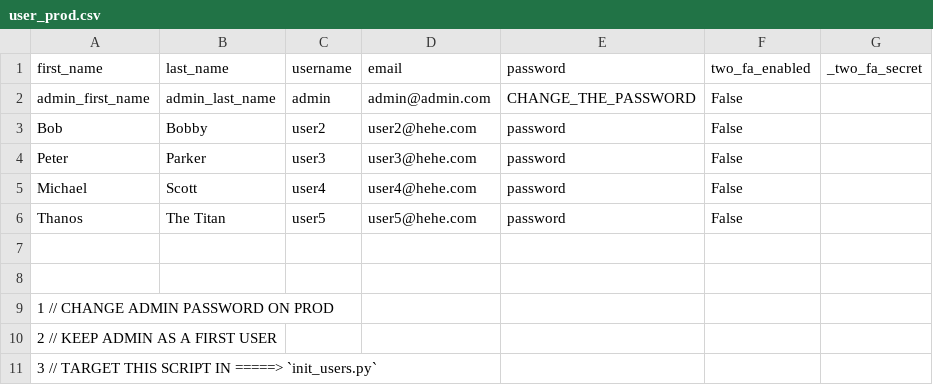
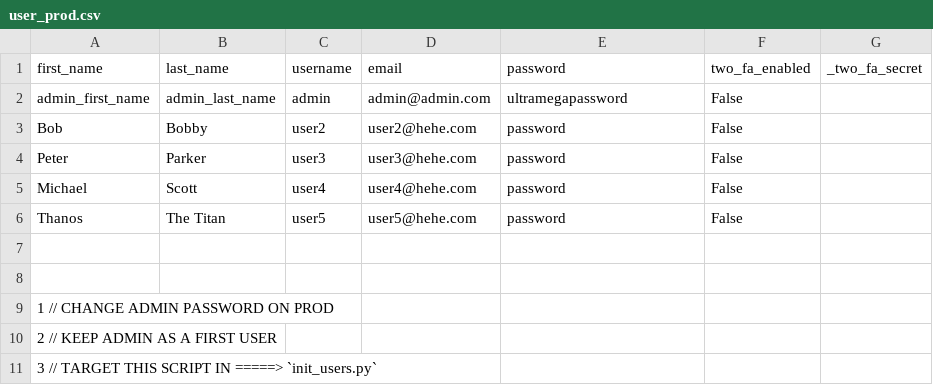
Before and after one commit to maitreverge/ft_transcendence, a CSV file: ultimate_project/databaseapi/_docker/user_prod.csv, drawn as a sheet.

```diff
--- a/ultimate_project/databaseapi/_docker/user_prod.csv
+++ b/ultimate_project/databaseapi/_docker/user_prod.csv
@@ -1,3 +1,3 @@
 first_name,last_name,username,email,password,two_fa_enabled,_two_fa_secret
-admin_first_name,admin_last_name,admin,admin@admin.com,CHANGE_THE_PASSWORD,False
+admin_first_name,admin_last_name,admin,admin@admin.com,ultramegapassword,False
 Bob,Bobby,user2,user2@hehe.com,password,False
```
Also changed, not shown: 2 other files.
